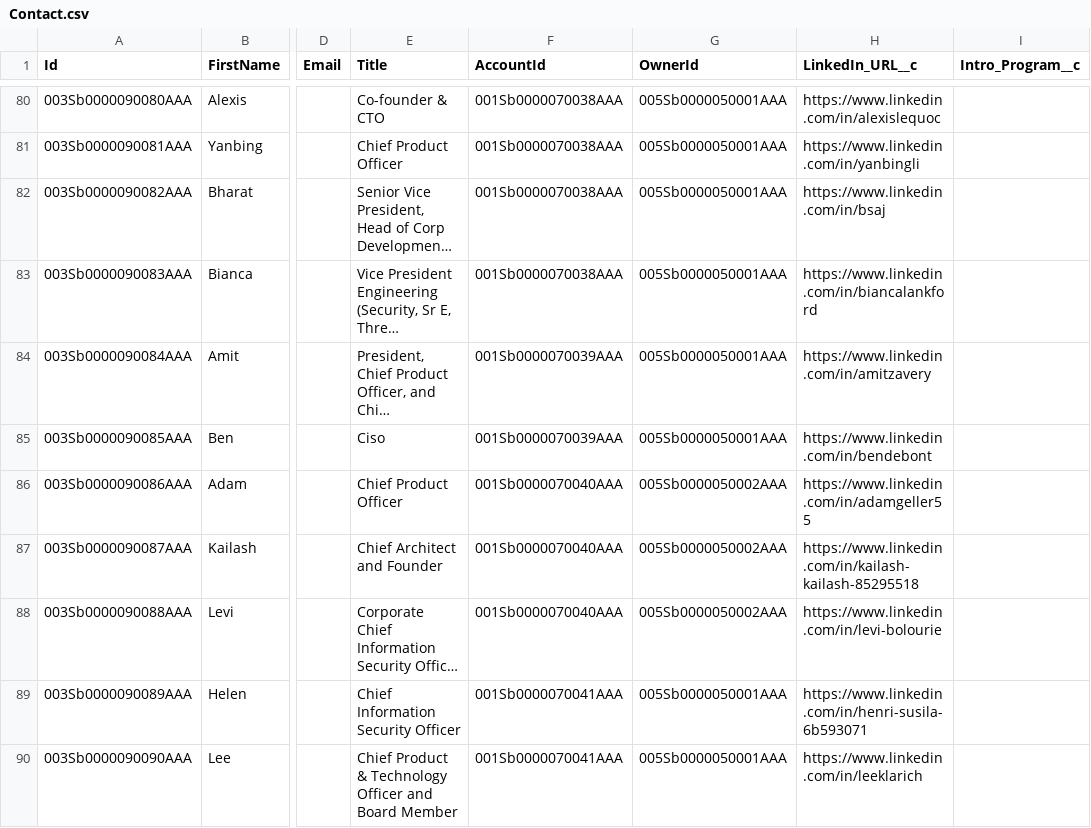
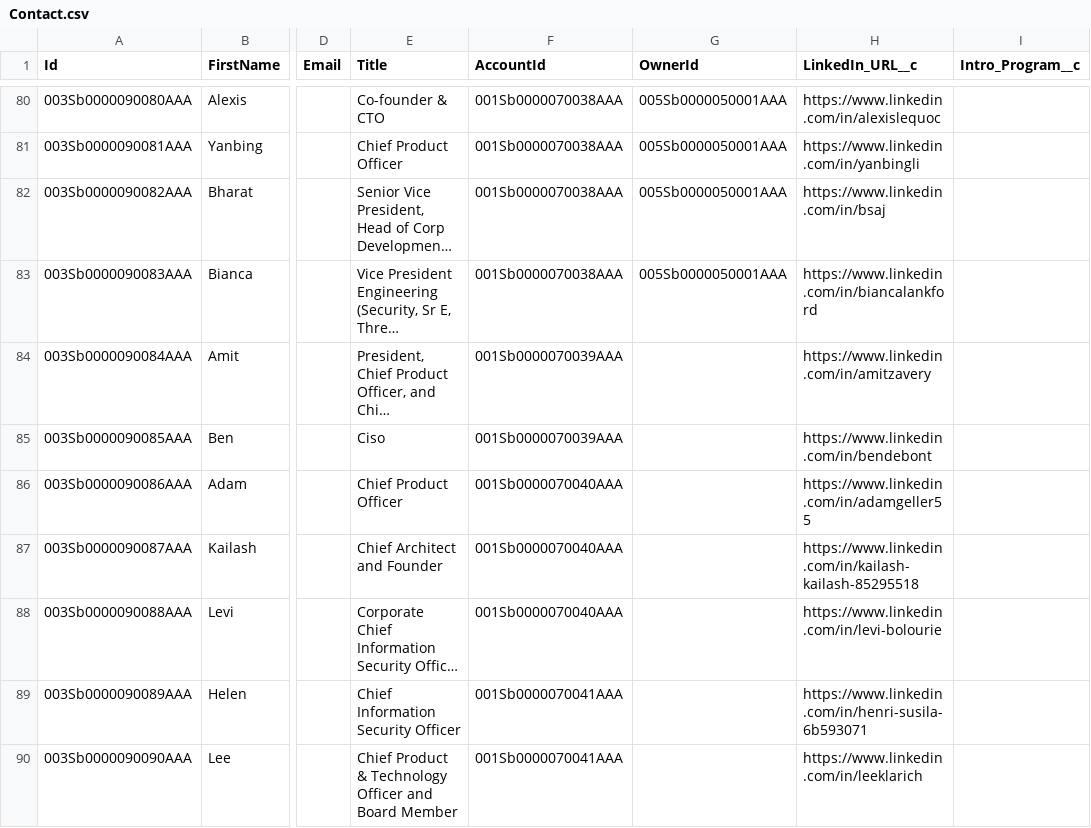
Before and after one commit to reiyi-lai/vercel-task, a CSV file: data/salesforce/Contact.csv, drawn as a sheet; only a part is shown, gaps mark what is left out; long unchanged cells end in …; the diff names each change by its address in the sheet, - before the commit and + after, or states it on an @@ line.

```diff
--- a/data/salesforce/Contact.csv
+++ b/data/salesforce/Contact.csv
-G84:G85 (OwnerId): 005Sb0000050001AAA
+G84:G85 (OwnerId): (empty)
-G86:G88 (OwnerId): 005Sb0000050002AAA
+G86:G88 (OwnerId): (empty)
-G89:G90 (OwnerId): 005Sb0000050001AAA
+G89:G90 (OwnerId): (empty)
```
Also changed, not shown: data/connector_info/event_briefs.csv, data/salesforce/Account.csv, 51 other files.
